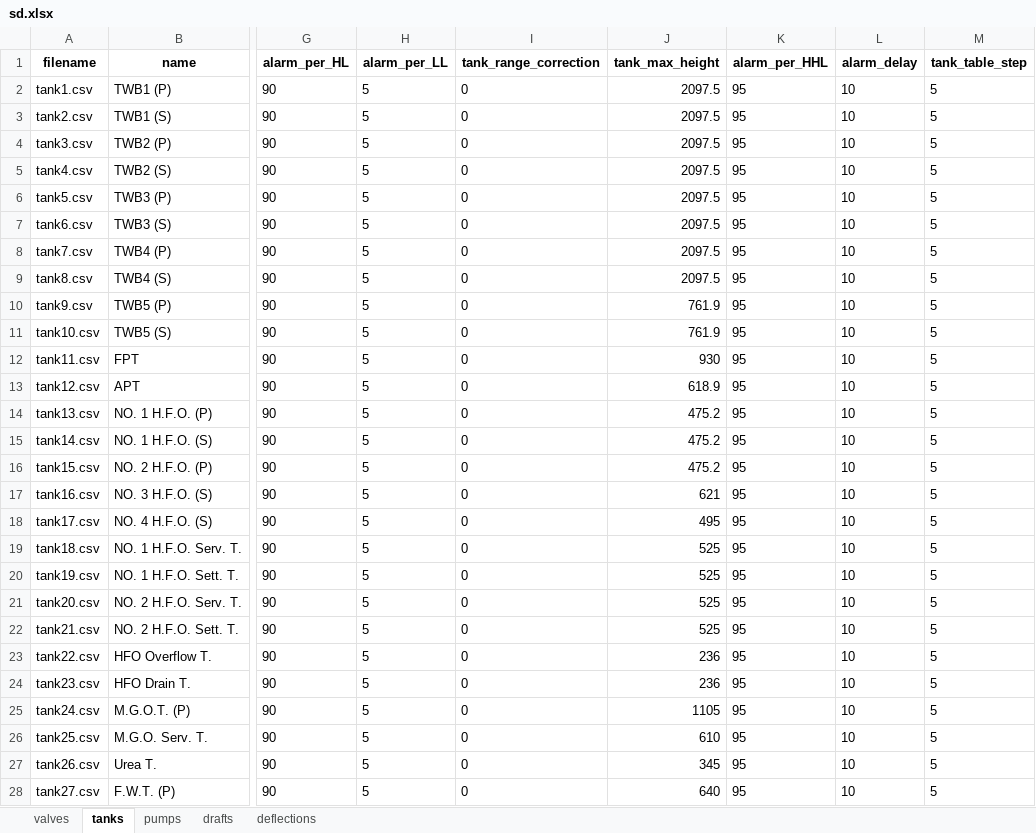
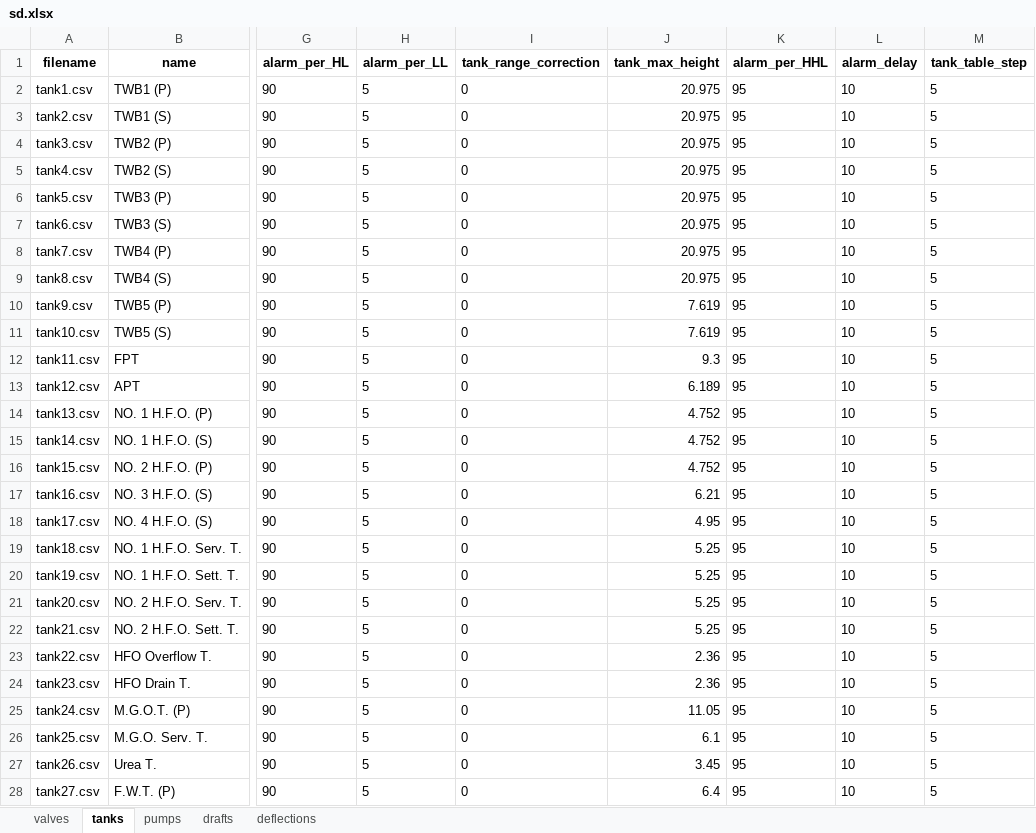
Before and after one commit to KordianPiduch/besi-projects, an Excel workbook: 4-3782/sd/sd.xlsx, sheet tanks, drawn as a sheet; only a part is shown, gaps mark what is left out; values as stored, in another font and other column widths than the file's, no borders; the diff covers the shown part only; the diff names each change by its address in the sheet, - before the commit and + after, or states it on an @@ line.

Commit message:
update sd settings: tank heigh to meters instead of centimeters

```diff
--- a/4-3782/sd/sd.xlsx (sheet tanks)
+++ b/4-3782/sd/sd.xlsx (sheet tanks)
-J2:J9 (tank_max_height): 2097.5
+J2:J9 (tank_max_height): 20.975
-J10:J11 (tank_max_height): 761.9
+J10:J11 (tank_max_height): 7.619
-J12 (tank_max_height): 930
+J12 (tank_max_height): 9.3
-J13 (tank_max_height): 618.9
+J13 (tank_max_height): 6.189
-J14:J16 (tank_max_height): 475.2
+J14:J16 (tank_max_height): 4.752
-J17 (tank_max_height): 621
+J17 (tank_max_height): 6.21
-J18 (tank_max_height): 495
+J18 (tank_max_height): 4.95
-J19:J22 (tank_max_height): 525
+J19:J22 (tank_max_height): 5.25
-J23:J24 (tank_max_height): 236
+J23:J24 (tank_max_height): 2.36
-J25 (tank_max_height): 1105
+J25 (tank_max_height): 11.05
-J26 (tank_max_height): 610
+J26 (tank_max_height): 6.1
-J27 (tank_max_height): 345
+J27 (tank_max_height): 3.45
-J28 (tank_max_height): 640
+J28 (tank_max_height): 6.4
```
Also changed, not shown: 1 edited cell elsewhere in this sheet, sheet drafts, 32 other files.
